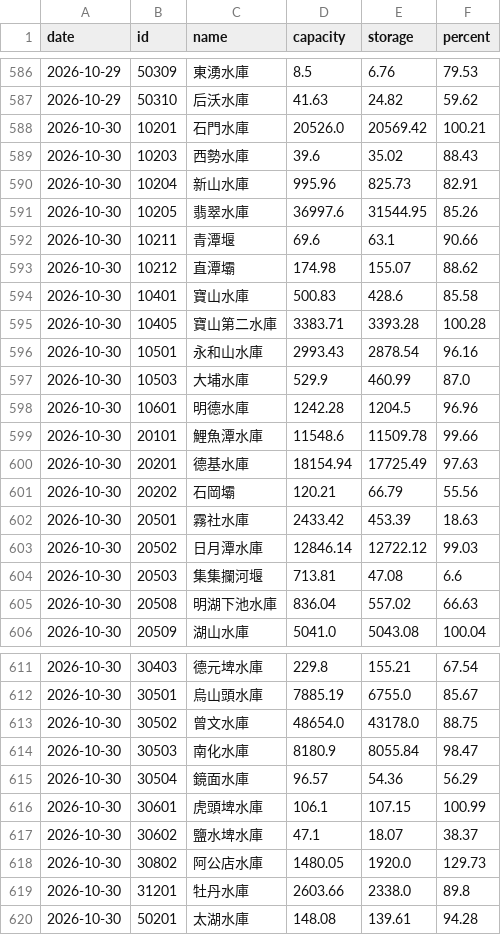
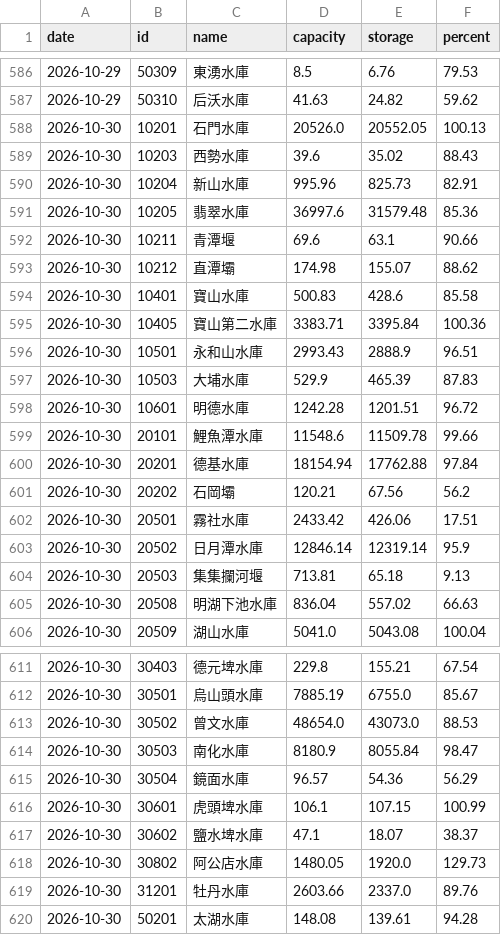
Before and after one commit to twranger-glitch/geo-taiwan, a CSV file: data/reservoirs/daily.csv, drawn as a sheet; only a part is shown, gaps mark what is left out.

```diff
--- a/data/reservoirs/daily.csv
+++ b/data/reservoirs/daily.csv
@@ -587,6 +587,6 @@ date,id,name,capacity,storage,percent
 2026-10-29,50310,后沃水庫,41.63,24.82,59.62
-2026-10-30,10201,石門水庫,20526.0,20569.42,100.21
+2026-10-30,10201,石門水庫,20526.0,20552.05,100.13
 2026-10-30,10203,西勢水庫,39.6,35.02,88.43
 2026-10-30,10204,新山水庫,995.96,825.73,82.91
-2026-10-30,10205,翡翠水庫,36997.6,31544.95,85.26
+2026-10-30,10205,翡翠水庫,36997.6,31579.48,85.36
 2026-10-30,10211,青潭堰,69.6,63.1,90.66
@@ -594,12 +594,12 @@ date,id,name,capacity,storage,percent
 2026-10-30,10401,寶山水庫,500.83,428.6,85.58
-2026-10-30,10405,寶山第二水庫,3383.71,3393.28,100.28
-2026-10-30,10501,永和山水庫,2993.43,2878.54,96.16
-2026-10-30,10503,大埔水庫,529.9,460.99,87.0
-2026-10-30,10601,明德水庫,1242.28,1204.5,96.96
+2026-10-30,10405,寶山第二水庫,3383.71,3395.84,100.36
+2026-10-30,10501,永和山水庫,2993.43,2888.9,96.51
+2026-10-30,10503,大埔水庫,529.9,465.39,87.83
+2026-10-30,10601,明德水庫,1242.28,1201.51,96.72
 2026-10-30,20101,鯉魚潭水庫,11548.6,11509.78,99.66
-2026-10-30,20201,德基水庫,18154.94,17725.49,97.63
-2026-10-30,20202,石岡壩,120.21,66.79,55.56
-2026-10-30,20501,霧社水庫,2433.42,453.39,18.63
-2026-10-30,20502,日月潭水庫,12846.14,12722.12,99.03
-2026-10-30,20503,集集攔河堰,713.81,47.08,6.6
+2026-10-30,20201,德基水庫,18154.94,17762.88,97.84
+2026-10-30,20202,石岡壩,120.21,67.56,56.2
+2026-10-30,20501,霧社水庫,2433.42,426.06,17.51
+2026-10-30,20502,日月潭水庫,12846.14,12319.14,95.9
+2026-10-30,20503,集集攔河堰,713.81,65.18,9.13
 2026-10-30,20508,明湖下池水庫,836.04,557.02,66.63
@@ -612,3 +612,3 @@ date,id,name,capacity,storage,percent
 2026-10-30,30501,烏山頭水庫,7885.19,6755.0,85.67
-2026-10-30,30502,曾文水庫,48654.0,43178.0,88.75
+2026-10-30,30502,曾文水庫,48654.0,43073.0,88.53
 2026-10-30,30503,南化水庫,8180.9,8055.84,98.47
@@ -618,3 +618,3 @@ date,id,name,capacity,storage,percent
 2026-10-30,30802,阿公店水庫,1480.05,1920.0,129.73
-2026-10-30,31201,牡丹水庫,2603.66,2338.0,89.8
+2026-10-30,31201,牡丹水庫,2603.66,2337.0,89.76
 2026-10-30,50201,太湖水庫,148.08,139.61,94.28
```
Also changed, not shown: data/reservoirs/hourly.csv, 1 other file.
